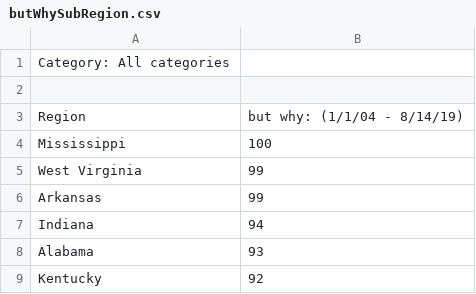
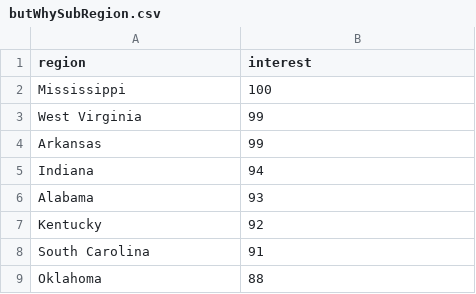
Before and after one commit to Yihwan/what-datetime-is-it-right-now-dot-com, a CSV file: src/content/searchTrends/interestByGeography/butWhySubRegion.csv, drawn as a sheet; only a part is shown; the shorter side is filled out with more unchanged rows; removed rows and columns are numbered as before the commit, all else as after; the diff names each change by its address in the sheet, - before the commit and + after, or states it on an @@ line.

```diff
--- a/src/content/searchTrends/interestByGeography/butWhySubRegion.csv
+++ b/src/content/searchTrends/interestByGeography/butWhySubRegion.csv
-row 1: Category: All categories
-row 1: (empty)
+row 1: region | interest
-row 3: Region | but why: (1/1/04 - 8/14/19)
```
Also changed, not shown: src/content/searchTrends/interestByGeography/whatDateTimeIsItRightNowCity.csv, src/content/searchTrends/interestByGeography/whereAmIRightNowCity.csv, 35 other files.
